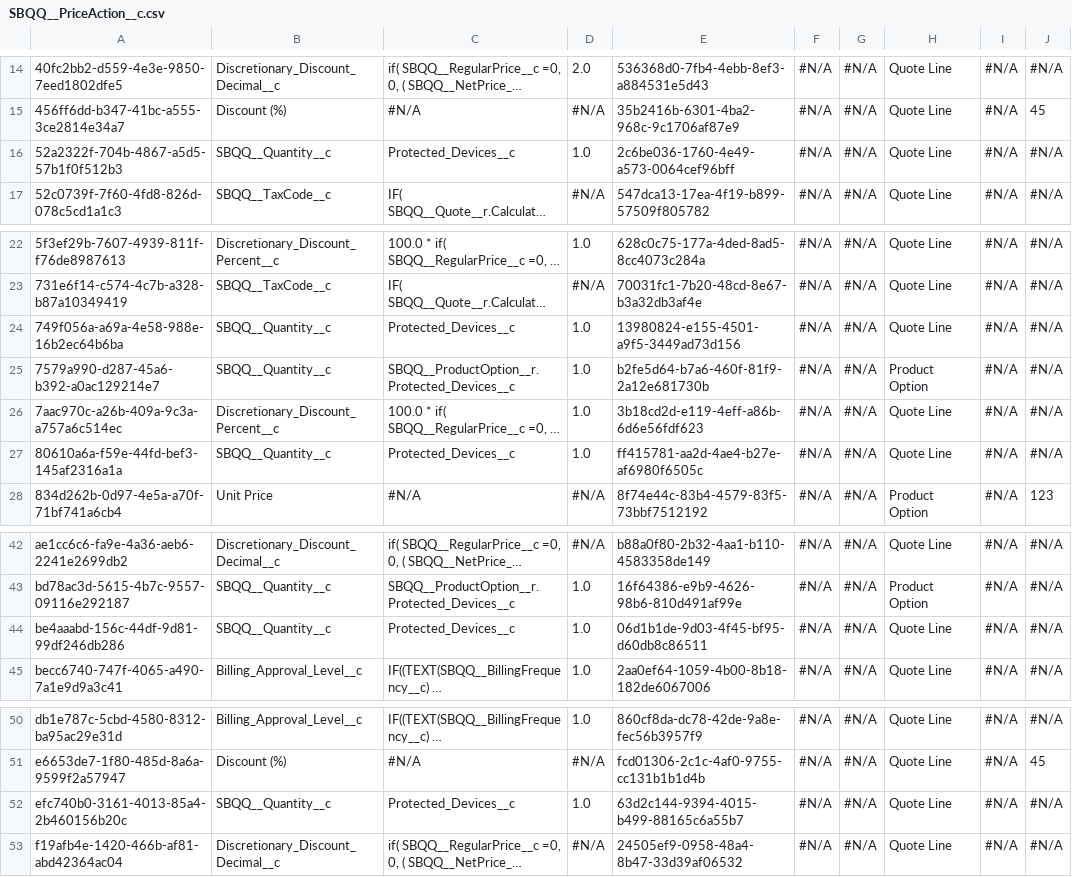
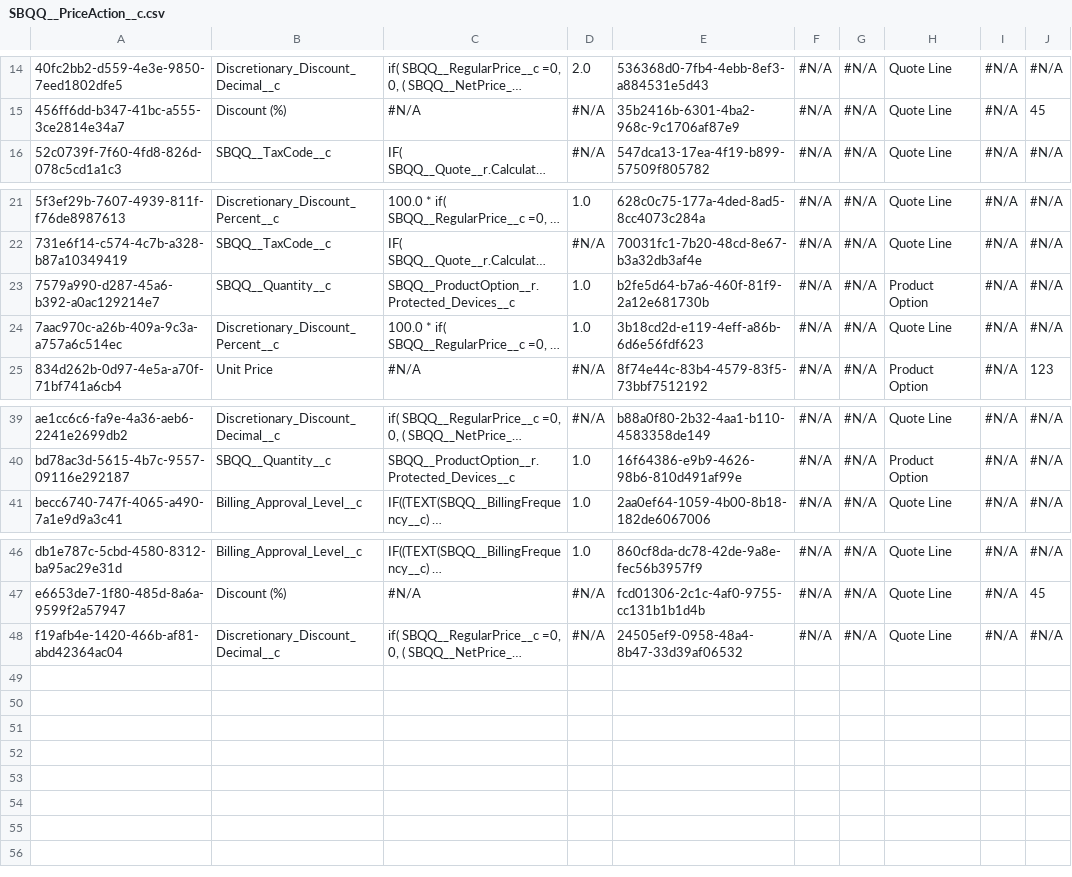
Before and after one commit to JTheManning/JMFizzlyDemo, a CSV file: SBQQ__PriceAction__c.csv, drawn as a sheet; only a part is shown, gaps mark what is left out; long unchanged cells end in …; the diff names each change by its address in the sheet, - before the commit and + after, or states it on an @@ line.

```diff
--- a/SBQQ__PriceAction__c.csv
+++ b/SBQQ__PriceAction__c.csv
-row 16: 52a2322f-704b-4867-a5d5-57b1f0f512b3 | SBQQ__Quantity__c | Protected_Devices__c | 1.0 | 2c6be036-1760-4e49-a573-0064cef96bff | #N/A | #N/A | Quote Line | #N/A | #N/A
-row 24: 749f056a-a69a-4e58-988e-16b2ec64b6ba | SBQQ__Quantity__c | Protected_Devices__c | 1.0 | 13980824-e155-4501-a9f5-3449ad73d156 | #N/A | #N/A | Quote Line | #N/A | #N/A
-row 27: 80610a6a-f59e-44fd-bef3-145af2316a1a | SBQQ__Quantity__c | Protected_Devices__c | 1.0 | ff415781-aa2d-4ae4-b27e-af6980f6505c | #N/A | #N/A | Quote Line | #N/A | #N/A
-row 44: be4aaabd-156c-44df-9d81-99df246db286 | SBQQ__Quantity__c | Protected_Devices__c | 1.0 | 06d1b1de-9d03-4f45-bf95-d60db8c86511 | #N/A | #N/A | Quote Line | #N/A | #N/A
-row 52: efc740b0-3161-4013-85a4-2b460156b20c | SBQQ__Quantity__c | Protected_Devices__c | 1.0 | 63d2c144-9394-4015-b499-88165c6a55b7 | #N/A | #N/A | Quote Line | #N/A | #N/A
```
Also changed, not shown: Account.csv, OpportunityLineItem.csv, 14 other files.
